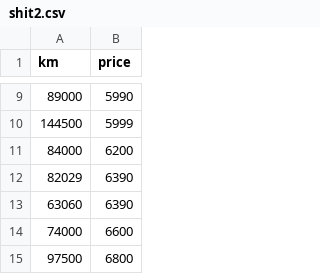
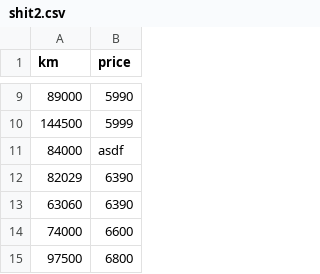
Before and after one commit to Cpt-Graby/ft_linear, a CSV file: data/shit2.csv, drawn as a sheet; only a part is shown, gaps mark what is left out.

```diff
--- a/data/shit2.csv
+++ b/data/shit2.csv
@@ -10,3 +10,3 @@ km,price
 144500,5999
-84000,6200
+84000,asdf
 82029,6390
```
Also changed, not shown: data/data.csv, 1 other file.
